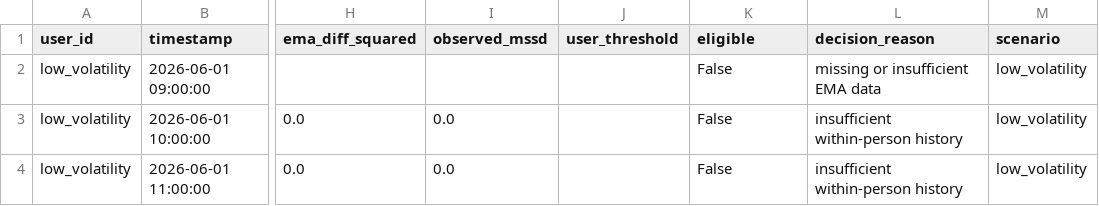
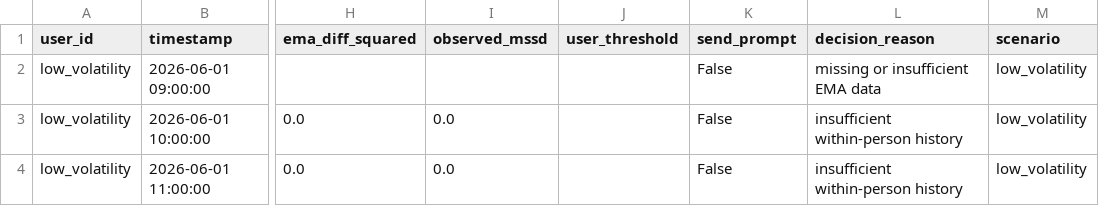
Before and after one commit to smashlab-uf/REACT, a CSV file: backend/decision_engine/scenario_test_outputs.csv, drawn as a sheet; only a part is shown, gaps mark what is left out; the diff names each change by its address in the sheet, - before the commit and + after, or states it on an @@ line.

```diff
--- a/backend/decision_engine/scenario_test_outputs.csv
+++ b/backend/decision_engine/scenario_test_outputs.csv
-K1: eligible
+K1: send_prompt
```
Also changed, not shown: Resources/react_schema.csv, 9 other files.
